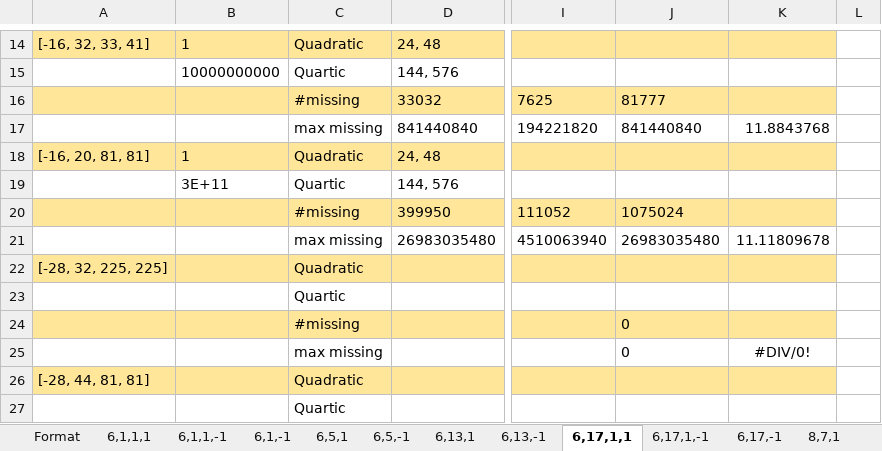
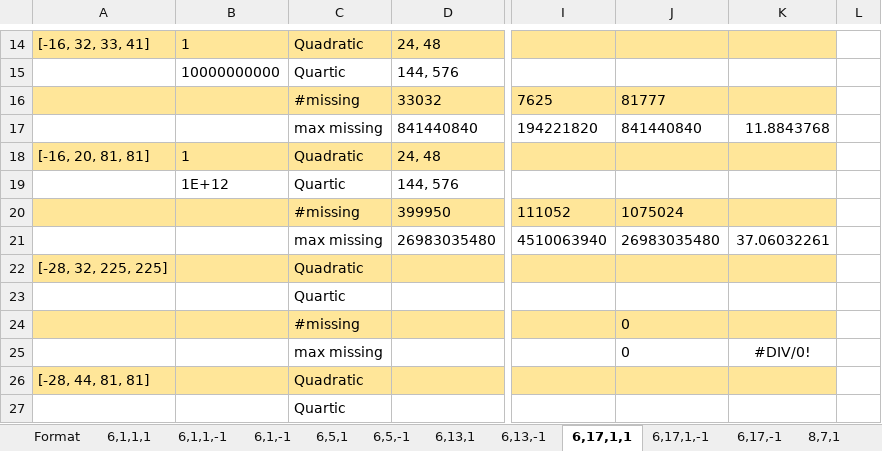
Before and after one commit to JamesRickards-Canada/Apollonian-Missing-Curvatures, an Excel workbook: Missing Curvatures.xlsx, sheet 6,17,1,1, drawn as a sheet; only a part is shown, gaps mark what is left out; values as stored, in another font and other column widths than the file's, no borders; conditional formats not drawn; the diff names each change by its address in the sheet, - before the commit and + after, or states it on an @@ line.

Commit message:
Updated one to 10^12

```diff
--- a/Missing Curvatures.xlsx (sheet 6,17,1,1)
+++ b/Missing Curvatures.xlsx (sheet 6,17,1,1)
-B19: 3E+11
+B19: 1E+12
-K21: 11.11809678
+K21: 37.06032261
```
